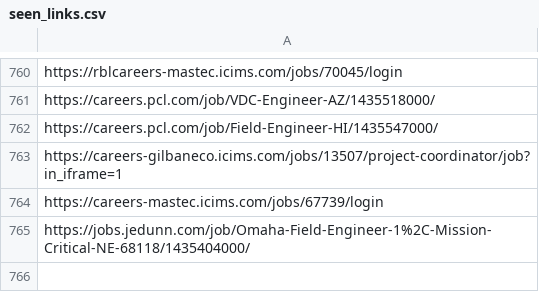
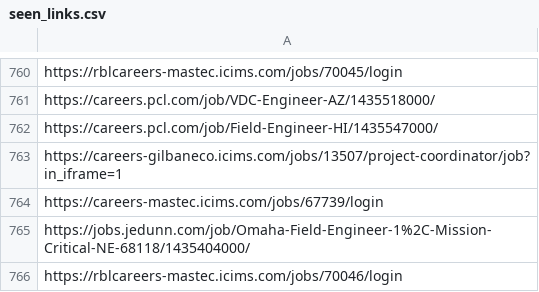
Before and after one commit to sandeepreddy46-max/Jobscrapper, a CSV file: seen_links.csv, drawn as a sheet; only a part is shown, gaps mark what is left out.

```diff
--- a/seen_links.csv
+++ b/seen_links.csv
@@ -765 +765,2 @@ https://careers-mastec.icims.com/jobs/67739/login
 https://jobs.jedunn.com/job/Omaha-Field-Engineer-1%2C-Mission-Critical-NE-68118/1435404000/
+https://rblcareers-mastec.icims.com/jobs/70046/login
```
Also changed, not shown: current_jobs.csv, source_health.csv, 2 other files.
